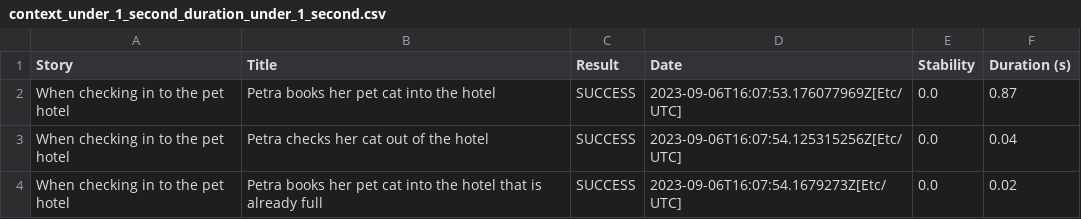
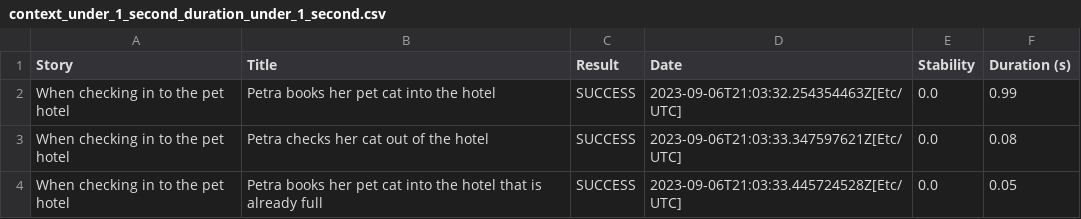
Before and after one commit to serenity-dojo/exercise-2-vjexplorer, a CSV file: context_under_1_second_duration_under_1_second.csv, drawn as a sheet.

```diff
--- a/context_under_1_second_duration_under_1_second.csv
+++ b/context_under_1_second_duration_under_1_second.csv
@@ -1,4 +1,4 @@
 "Story","Title","Result","Date","Stability","Duration (s)"
-"When checking in to the pet hotel","Petra books her pet cat into the hotel","SUCCESS","2023-09-06T16:07:53.176077969Z[Etc/UTC]","0.0","0.87"
-"When checking in to the pet hotel","Petra checks her cat out of the hotel","SUCCESS","2023-09-06T16:07:54.125315256Z[Etc/UTC]","0.0","0.04"
-"When checking in to the pet hotel","Petra books her pet cat into the hotel that is already full","SUCCESS","2023-09-06T16:07:54.1679273Z[Etc/UTC]","0.0","0.02"
+"When checking in to the pet hotel","Petra books her pet cat into the hotel","SUCCESS","2023-09-06T21:03:32.254354463Z[Etc/UTC]","0.0","0.99"
+"When checking in to the pet hotel","Petra checks her cat out of the hotel","SUCCESS","2023-09-06T21:03:33.347597621Z[Etc/UTC]","0.0","0.08"
+"When checking in to the pet hotel","Petra books her pet cat into the hotel that is already full","SUCCESS","2023-09-06T21:03:33.445724528Z[Etc/UTC]","0.0","0.05"
```
Also changed, not shown: context_under_1_second_result_success.csv, context_when_checking_in_to_the_pet_hotel_duration_under_1_second.csv, 24 other files.
